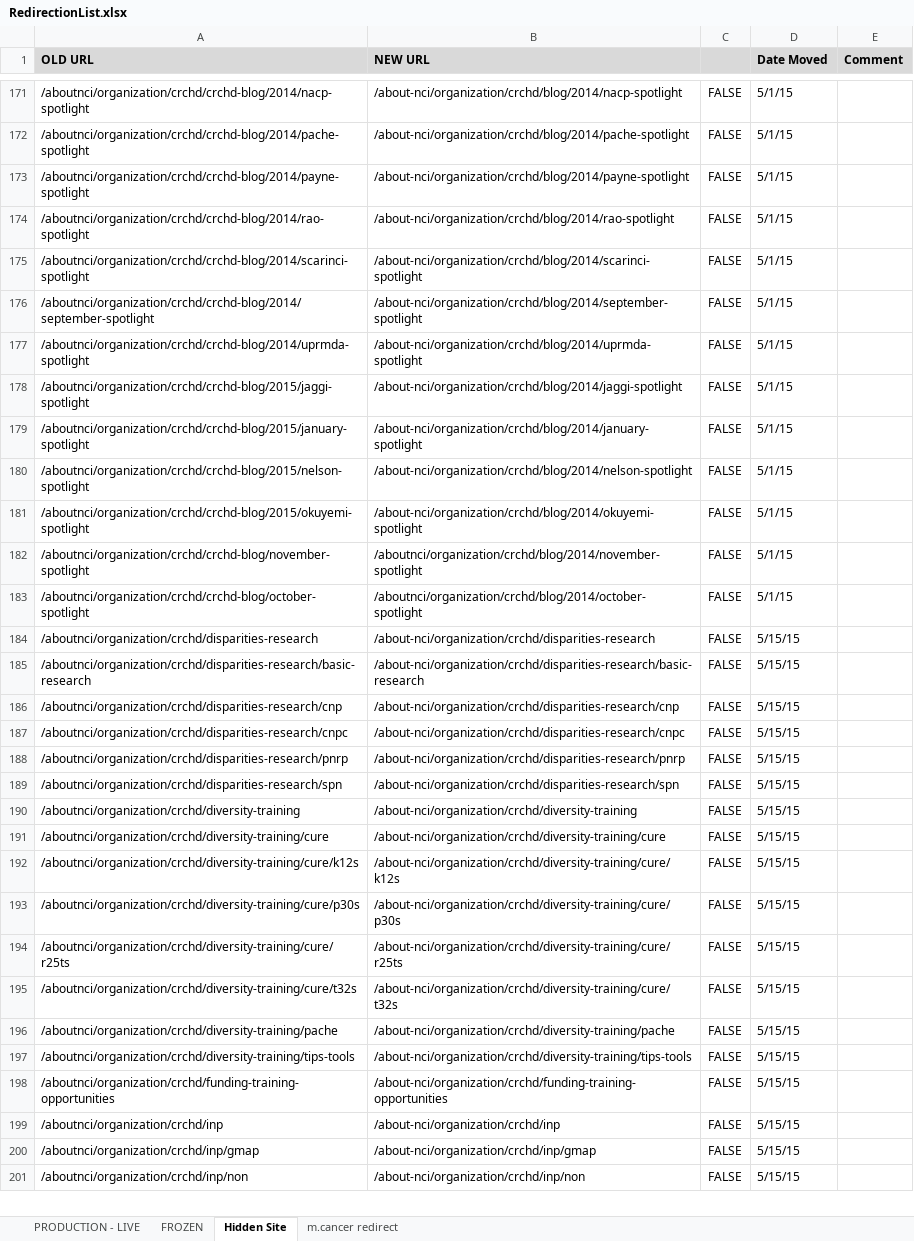
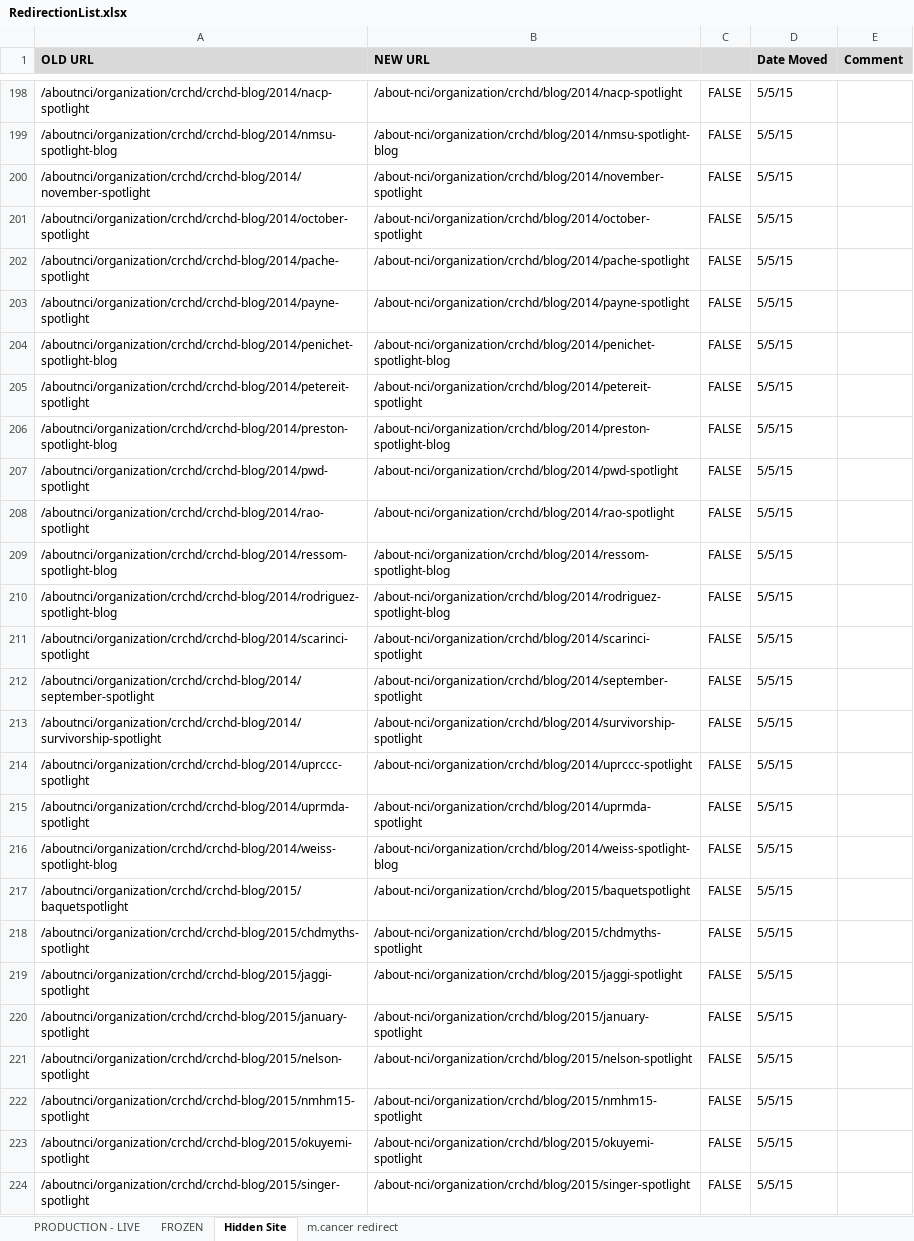
Before and after one commit to NCIOCPL/wcms-content, an Excel workbook: RedirectionList.xlsx, sheet Hidden Site, drawn as a sheet; only a part is shown, gaps mark what is left out; the shorter side is filled out with more unchanged rows; values as stored, in another font and other column widths than the file's, no borders; conditional formats not drawn; addresses are those after the commit; the diff covers the shown part only; the diff names each change by its address in the sheet, - before the commit and + after, or states it on an @@ line.

```diff
--- a/RedirectionList.xlsx (sheet Hidden Site)
+++ b/RedirectionList.xlsx (sheet Hidden Site)
-D198 (Date Moved): 5/1/15
+D198 (Date Moved): 5/5/15
+row 199: /aboutnci/organization/crchd/crchd-blog/2014/nmsu-spotlight-blog | /about-nci/organization/crchd/blog/2014/nmsu-spotlight-blog | FALSE | 5/5/15
+row 200: /aboutnci/organization/crchd/crchd-blog/2014/november-spotlight | /about-nci/organization/crchd/blog/2014/november-spotlight | FALSE | 5/5/15
+row 201: /aboutnci/organization/crchd/crchd-blog/2014/october-spotlight | /about-nci/organization/crchd/blog/2014/october-spotlight | FALSE | 5/5/15
-D202:D203 (Date Moved): 5/1/15
+D202:D203 (Date Moved): 5/5/15
+row 204: /aboutnci/organization/crchd/crchd-blog/2014/penichet-spotlight-blog | /about-nci/organization/crchd/blog/2014/penichet-spotlight-blog | FALSE | 5/5/15
+row 205: /aboutnci/organization/crchd/crchd-blog/2014/petereit-spotlight | /about-nci/organization/crchd/blog/2014/petereit-spotlight | FALSE | 5/5/15
+row 206: /aboutnci/organization/crchd/crchd-blog/2014/preston-spotlight-blog | /about-nci/organization/crchd/blog/2014/preston-spotlight-blog | FALSE | 5/5/15
+row 207: /aboutnci/organization/crchd/crchd-blog/2014/pwd-spotlight | /about-nci/organization/crchd/blog/2014/pwd-spotlight | FALSE | 5/5/15
-D208 (Date Moved): 5/1/15
+D208 (Date Moved): 5/5/15
+row 209: /aboutnci/organization/crchd/crchd-blog/2014/ressom-spotlight-blog | /about-nci/organization/crchd/blog/2014/ressom-spotlight-blog | FALSE | 5/5/15
+row 210: /aboutnci/organization/crchd/crchd-blog/2014/rodriguez-spotlight-blog | /about-nci/organization/crchd/blog/2014/rodriguez-spotlight-blog | FALSE | 5/5/15
-D211:D212 (Date Moved): 5/1/15
+D211:D212 (Date Moved): 5/5/15
+row 213: /aboutnci/organization/crchd/crchd-blog/2014/survivorship-spotlight | /about-nci/organization/crchd/blog/2014/survivorship-spotlight | FALSE | 5/5/15
+row 214: /aboutnci/organization/crchd/crchd-blog/2014/uprccc-spotlight | /about-nci/organization/crchd/blog/2014/uprccc-spotlight | FALSE | 5/5/15
-D215 (Date Moved): 5/1/15
+D215 (Date Moved): 5/5/15
+row 216: /aboutnci/organization/crchd/crchd-blog/2014/weiss-spotlight-blog | /about-nci/organization/crchd/blog/2014/weiss-spotlight-blog | FALSE | 5/5/15
+row 217: /aboutnci/organization/crchd/crchd-blog/2015/baquetspotlight | /about-nci/organization/crchd/blog/2015/baquetspotlight | FALSE | 5/5/15
+row 218: /aboutnci/organization/crchd/crchd-blog/2015/chdmyths-spotlight | /about-nci/organization/crchd/blog/2015/chdmyths-spotlight | FALSE | 5/5/15
-B219 (NEW URL): /about-nci/organization/crchd/blog/2014/jaggi-spotlight
+B219 (NEW URL): /about-nci/organization/crchd/blog/2015/jaggi-spotlight
-D219:D221 (Date Moved): 5/1/15
+D219:D221 (Date Moved): 5/5/15
-B220 (NEW URL): /about-nci/organization/crchd/blog/2014/january-spotlight
+B220 (NEW URL): /about-nci/organization/crchd/blog/2015/january-spotlight
-B221 (NEW URL): /about-nci/organization/crchd/blog/2014/nelson-spotlight
+B221 (NEW URL): /about-nci/organization/crchd/blog/2015/nelson-spotlight
+row 222: /aboutnci/organization/crchd/crchd-blog/2015/nmhm15-spotlight | /about-nci/organization/crchd/blog/2015/nmhm15-spotlight | FALSE | 5/5/15
-B223 (NEW URL): /about-nci/organization/crchd/blog/2014/okuyemi-spotlight
+B223 (NEW URL): /about-nci/organization/crchd/blog/2015/okuyemi-spotlight
-D223 (Date Moved): 5/1/15
+D223 (Date Moved): 5/5/15
+row 224: /aboutnci/organization/crchd/crchd-blog/2015/singer-spotlight | /about-nci/organization/crchd/blog/2015/singer-spotlight | FALSE | 5/5/15
```
Also changed, not shown: 73 added rows, 8 moved rows, 7 edited cells and cell formats elsewhere in this sheet, formulas that keep their value, 1 other file.
